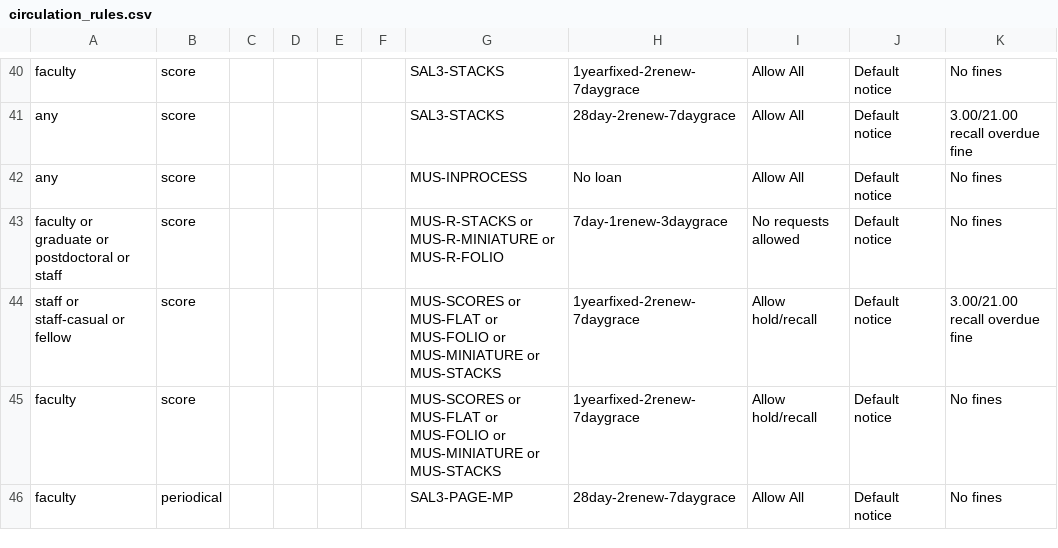
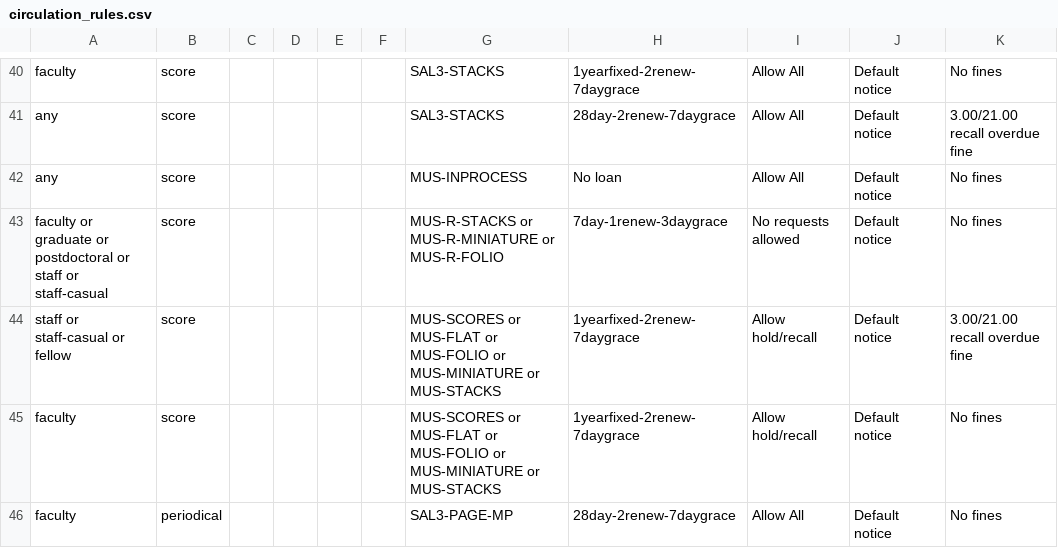
Before and after one commit to sul-dlss/SearchWorks, a CSV file: config/folio/circulation_rules.csv, drawn as a sheet; only a part is shown, gaps mark what is left out; the diff names each change by its address in the sheet, - before the commit and + after, or states it on an @@ line.

Commit message:
Update FOLIO types

```diff
--- a/config/folio/circulation_rules.csv
+++ b/config/folio/circulation_rules.csv
-A43: …or staff
+A43: …or staff or staff-casual
```
Also changed, not shown: 1 other file.
